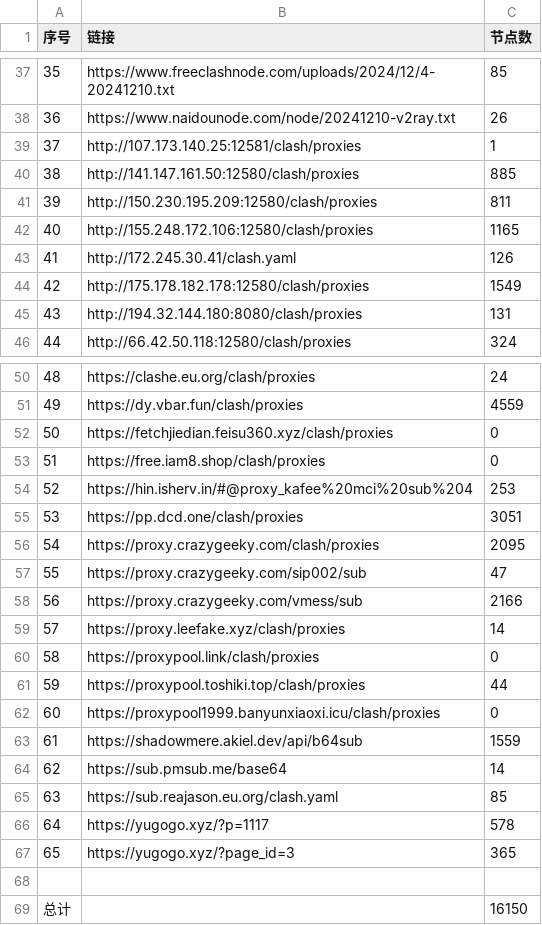
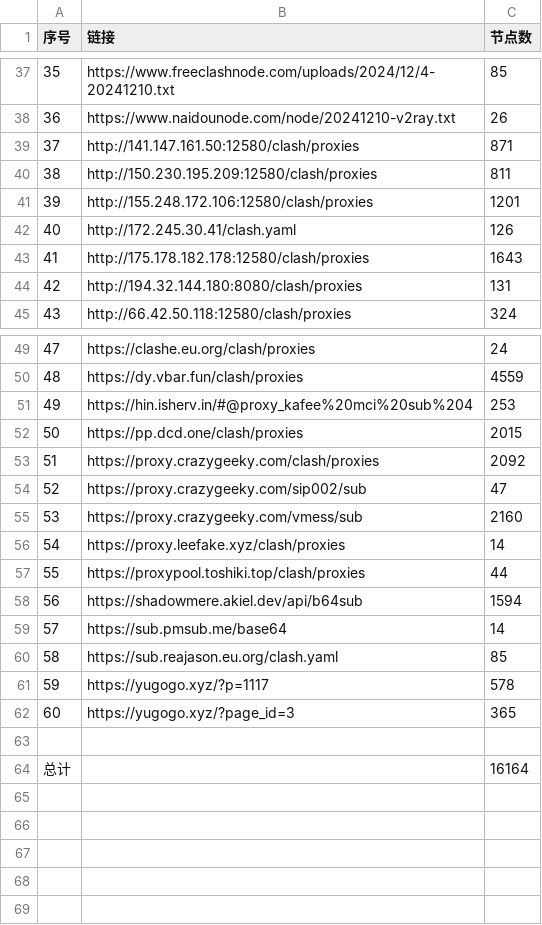
Before and after one commit to qjlxg/ss3, a CSV file: list_result.csv, drawn as a sheet; only a part is shown, gaps mark what is left out; removed rows and columns are numbered as before the commit, all else as after; the diff names each change by its address in the sheet, - before the commit and + after, or states it on an @@ line.

```diff
--- a/list_result.csv
+++ b/list_result.csv
-row 39: 37 | http://107.173.140.25:12581/clash/proxies | 1
@@ column A (序号) renumbered between rows 39 and 62 @@
-C39 (节点数): 885
+C39 (节点数): 871
-C41 (节点数): 1165
+C41 (节点数): 1201
-C43 (节点数): 1549
+C43 (节点数): 1643
-row 52: 50 | https://fetchjiedian.feisu360.xyz/clash/proxies | 0
-row 53: 51 | https://free.iam8.shop/clash/proxies | 0
-C52 (节点数): 3051
+C52 (节点数): 2015
-C53 (节点数): 2095
+C53 (节点数): 2092
-C55 (节点数): 2166
+C55 (节点数): 2160
-row 60: 58 | https://proxypool.link/clash/proxies | 0
-row 62: 60 | https://proxypool1999.banyunxiaoxi.icu/clash/proxies | 0
-C58 (节点数): 1559
+C58 (节点数): 1594
-C64 (节点数): 16150
+C64 (节点数): 16164
```
Also changed, not shown: 19 other files.
